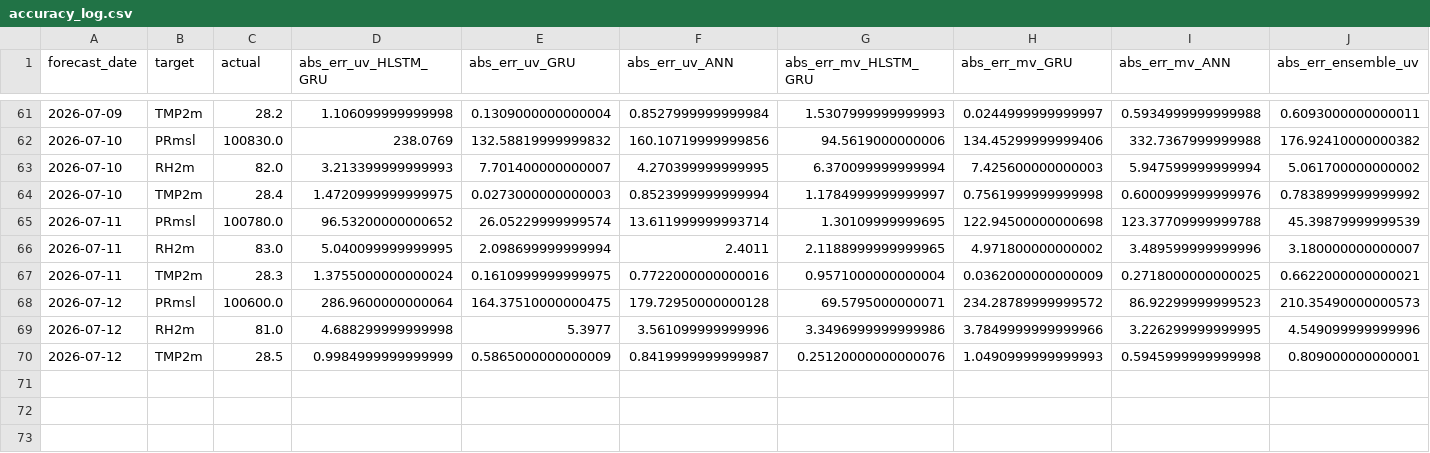
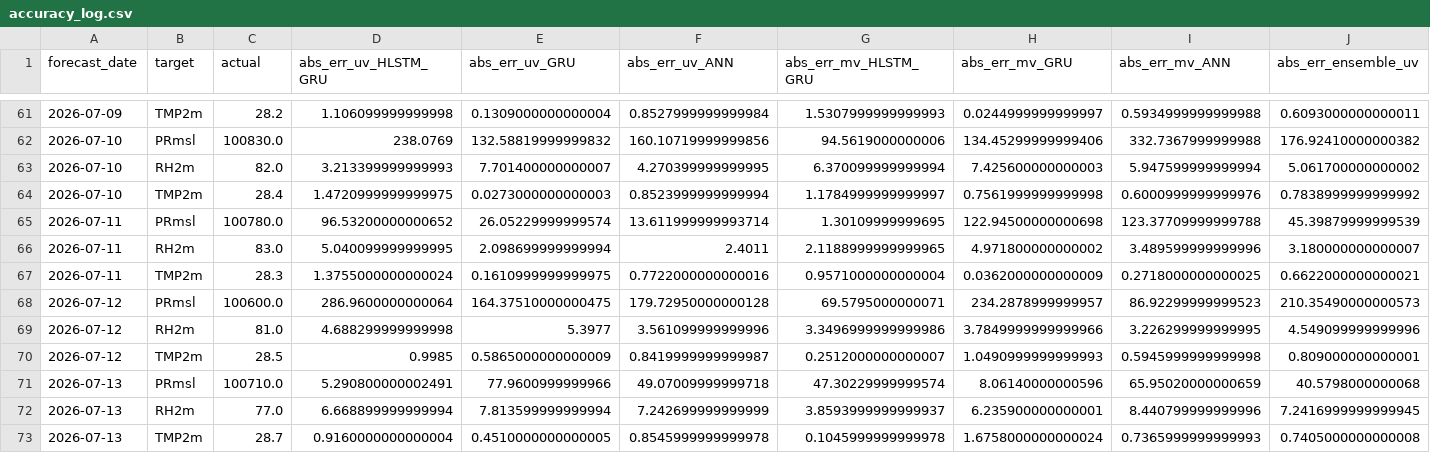
Before and after one commit to cdacaviral-source/cdacaviral-source-multicity-forecast-data-classical-om, a CSV file: data/om/Mumbai/logs/accuracy_log.csv, drawn as a sheet; only a part is shown, gaps mark what is left out; rows hold the shown columns only; the diff names each change by its address in the sheet, - before the commit and + after, or states it on an @@ line.

Commit message:
[Mumbai] accuracy_log.csv 2026-07-14

```diff
--- a/data/om/Mumbai/logs/accuracy_log.csv
+++ b/data/om/Mumbai/logs/accuracy_log.csv
-H68 (abs_err_mv_GRU): 234.28789999999572
+H68 (abs_err_mv_GRU): 234.2878999999957
-D70 (abs_err_uv_HLSTM_GRU): 0.9984999999999999
+D70 (abs_err_uv_HLSTM_GRU): 0.9985
-G70 (abs_err_mv_HLSTM_GRU): 0.25120000000000076
+G70 (abs_err_mv_HLSTM_GRU): 0.2512000000000007
+row 71: 2026-07-13 | PRmsl | 100710.0 | 5.290800000002491 | 77.9600999999966 | 49.07009999999718 | 47.30229999999574 | 8.06140000000596 | 65.95020000000659 | 40.5798000000068
+row 72: 2026-07-13 | RH2m | 77.0 | 6.668899999999994 | 7.813599999999994 | 7.242699999999999 | 3.8593999999999937 | 6.235900000000001 | 8.440799999999996 | 7.2416999999999945
+row 73: 2026-07-13 | TMP2m | 28.7 | 0.9160000000000004 | 0.4510000000000005 | 0.8545999999999978 | 0.1045999999999978 | 1.6758000000000024 | 0.7365999999999993 | 0.7405000000000008
```
